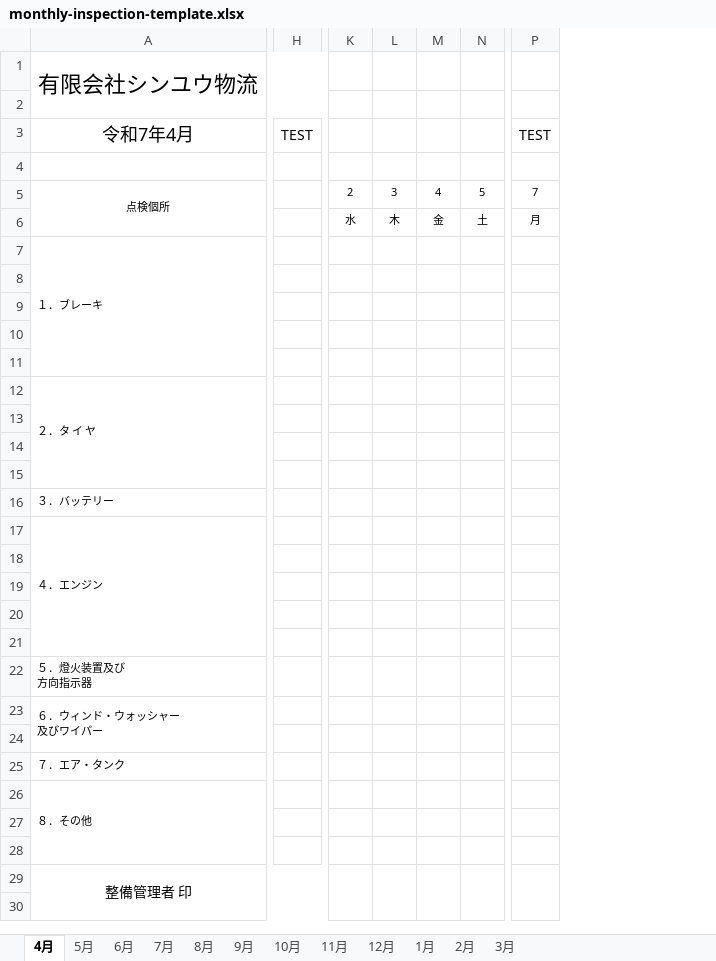
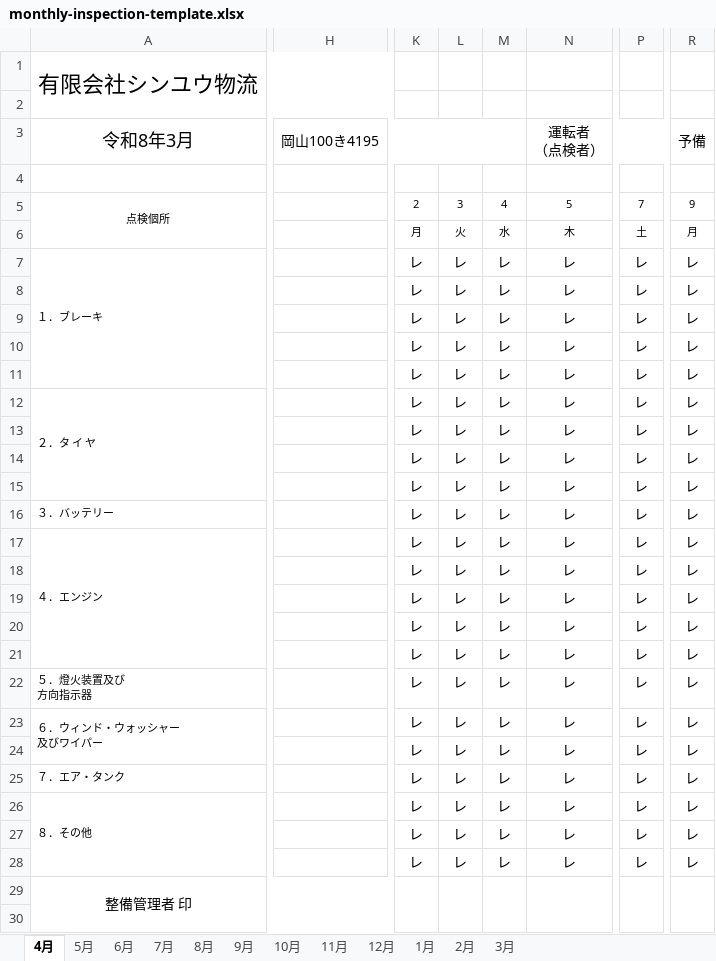
Before and after one commit to sinyuubuturyuu/sinyuubuturyuu-apps3, an Excel workbook: sinyuubuturyuu-pc/getujinitijyoutenkenhyou-pc/src/assets/monthly-inspection-template.xlsx, sheet 4月, drawn as a sheet; only a part is shown, gaps mark what is left out; values as stored, in another font and other column widths than the file's, no borders; charts and pictures not drawn; removed rows and columns are numbered as before the commit, all else as after; rows hold the shown columns only; ↵ is a line break in a cell; the diff covers the shown part only; the diff names each change by its address in the sheet, - before the commit and + after, or states it on an @@ line.

```diff
--- a/sinyuubuturyuu-pc/getujinitijyoutenkenhyou-pc/src/assets/monthly-inspection-template.xlsx (sheet 4月)
+++ b/sinyuubuturyuu-pc/getujinitijyoutenkenhyou-pc/src/assets/monthly-inspection-template.xlsx (sheet 4月)
-column H, empty
+column H, empty
-column K, row 5: 2
-column L, row 5: 3
-column M, row 5: 4
-column N, row 5: 5
+column K, row 5: 2; rows 7-28: all レ
+column L, row 5: 3; rows 7-28: all レ
+column M, row 5: 4; rows 7-28: all レ
+column N, row 5: 5; rows 7-28: all レ
-column P, row 5: 7
+column P, row 5: 7; rows 7-28: all レ
+column R, row 5: 9; rows 7-28: all レ
-row 3: 令和7年4月 | TEST |  |  |  |  | TEST
+row 3: 令和8年3月 | 岡山100き4195 |  |  |  | 運転者 ↵ （点検者） |  | 予備
-row 6:  |  | 水 | 木 | 金 | 土 | 月
+row 6:  |  | 月 | 火 | 水 | 木 | 土 | 月
```
Also changed, not shown: 1 removed row, 17 added columns, 17 removed columns, 1 edited cell and cell formats elsewhere in this sheet, sheet 3月, sheet 2月, sheet 1月, sheet 10月, sheet 12月, sheet 9月, 5 more sheets, charts or pictures, sinyuubuturyuu-pc/getujinitijyoutenkenhyou-pc/月次日常点検 2026.xlsx.
